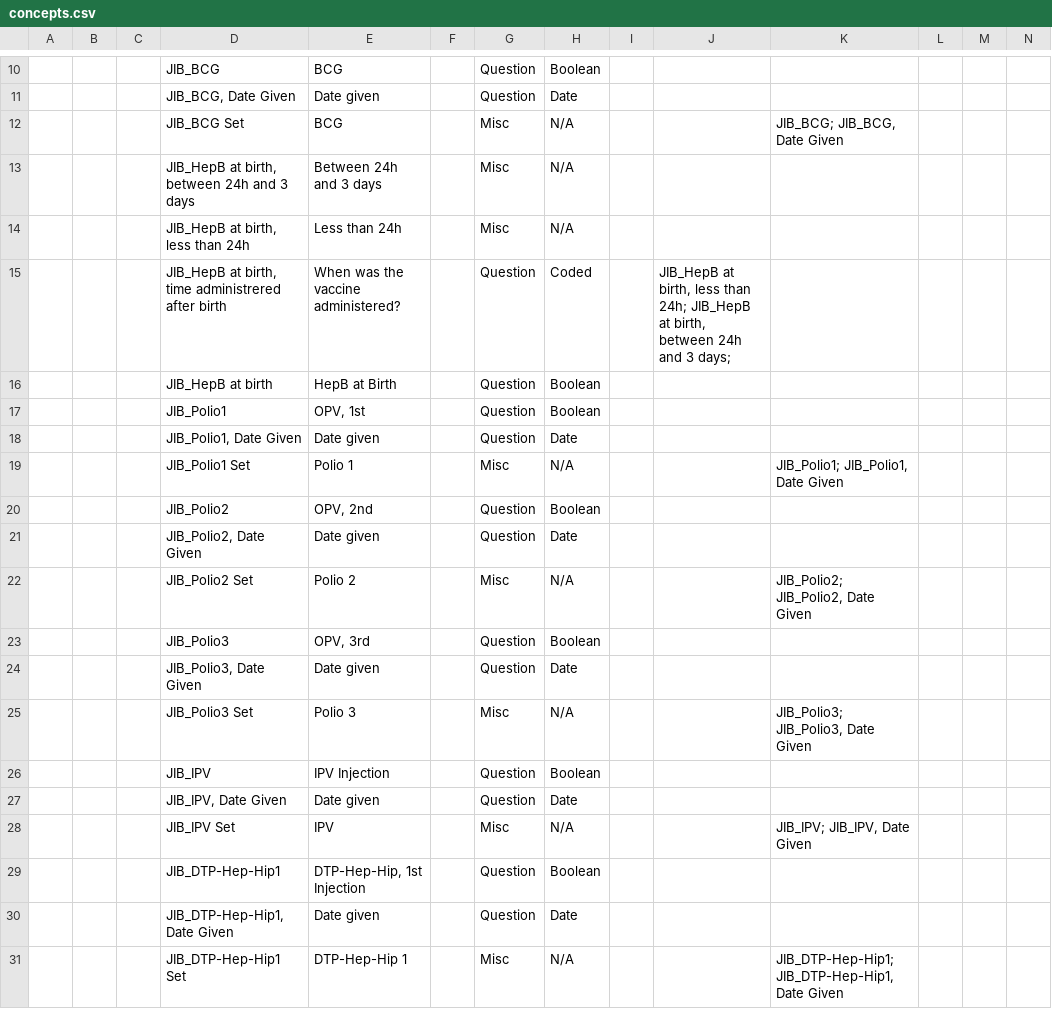
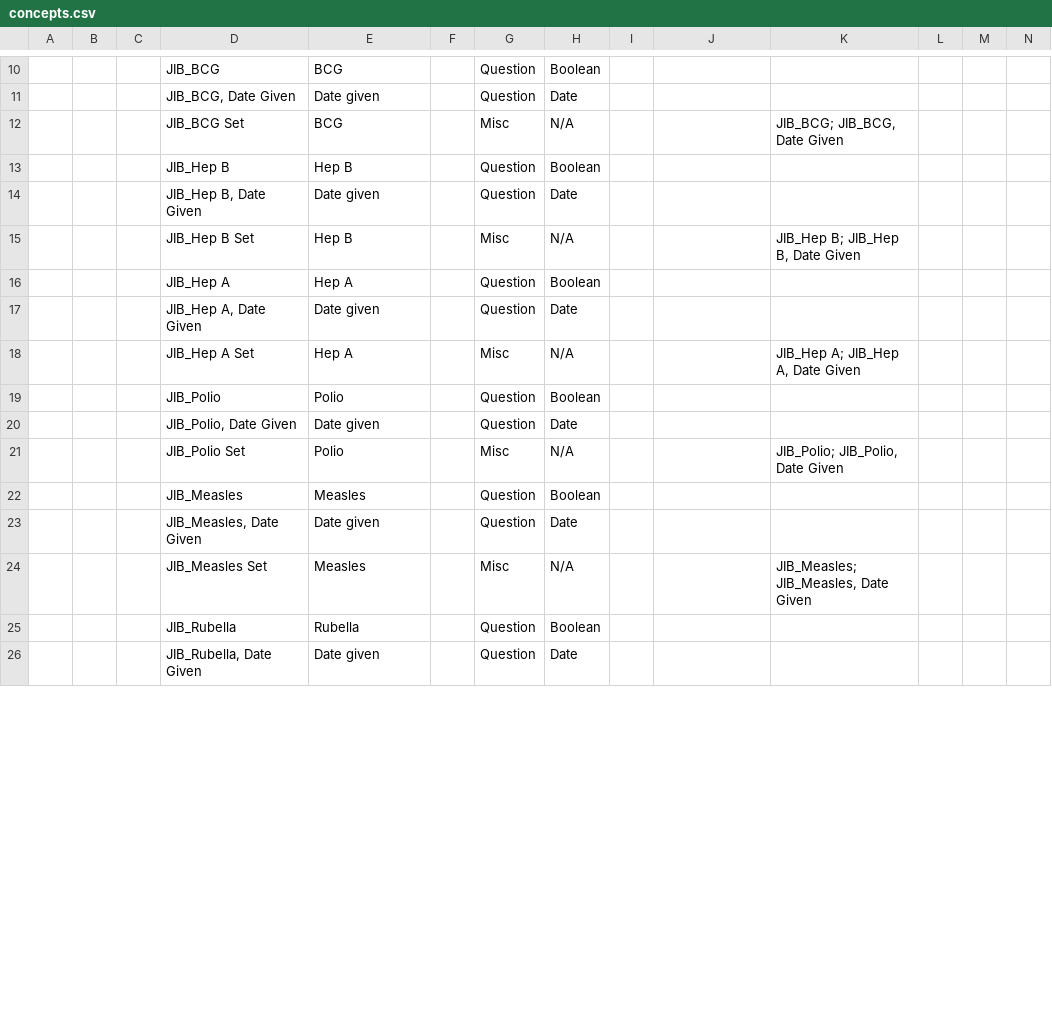
Before and after one commit to mekomsolutions/openmrs-config-jib, a CSV file: configuration/concepts/concepts.csv, drawn as a sheet; only a part is shown, gaps mark what is left out; removed rows and columns are numbered as before the commit, all else as after; rows hold the shown columns only; the diff covers the shown part only; the diff names each change by its address in the sheet, - before the commit and + after, or states it on an @@ line.

```diff
--- a/configuration/concepts/concepts.csv
+++ b/configuration/concepts/concepts.csv
-row 13:  |  |  | JIB_HepB at birth, between 24h and 3 days | Between 24h and 3 days |  | Misc | N/A
-row 14:  |  |  | JIB_HepB at birth, less than 24h | Less than 24h |  | Misc | N/A
-row 15:  |  |  | JIB_HepB at birth, time administrered after birth | When was the vaccine administered? |  | Question | Coded |  | JIB_HepB at birth, less than 24h; JIB_HepB at birth, between 24h and 3 days;
-D13: JIB_HepB at birth
+D13: JIB_Hep B
-E13: HepB at Birth
+E13: Hep B
-row 17:  |  |  | JIB_Polio1 | OPV, 1st |  | Question | Boolean
-D14: JIB_Polio1, Date Given
+D14: JIB_Hep B, Date Given
-D15: JIB_Polio1 Set
+D15: JIB_Hep B Set
-E15: Polio 1
+E15: Hep B
-K15: JIB_Polio1; JIB_Polio1, Date Given
+K15: JIB_Hep B; JIB_Hep B, Date Given
-D16: JIB_Polio2
+D16: JIB_Hep A
-E16: OPV, 2nd
+E16: Hep A
-D17: JIB_Polio2, Date Given
+D17: JIB_Hep A, Date Given
-D18: JIB_Polio2 Set
+D18: JIB_Hep A Set
-E18: Polio 2
+E18: Hep A
-K18: JIB_Polio2; JIB_Polio2, Date Given
+K18: JIB_Hep A; JIB_Hep A, Date Given
-D19: JIB_Polio3
+D19: JIB_Polio
-E19: OPV, 3rd
+E19: Polio
-D20: JIB_Polio3, Date Given
+D20: JIB_Polio, Date Given
-D21: JIB_Polio3 Set
+D21: JIB_Polio Set
-E21: Polio 3
+E21: Polio
-K21: JIB_Polio3; JIB_Polio3, Date Given
+K21: JIB_Polio; JIB_Polio, Date Given
-D22: JIB_IPV
+D22: JIB_Measles
-E22: IPV Injection
+E22: Measles
-D23: JIB_IPV, Date Given
+D23: JIB_Measles, Date Given
-D24: JIB_IPV Set
+D24: JIB_Measles Set
-E24: IPV
+E24: Measles
-K24: JIB_IPV; JIB_IPV, Date Given
+K24: JIB_Measles; JIB_Measles, Date Given
-D25: JIB_DTP-Hep-Hip1
+D25: JIB_Rubella
-E25: DTP-Hep-Hip, 1st Injection
+E25: Rubella
-D26: JIB_DTP-Hep-Hip1, Date Given
+D26: JIB_Rubella, Date Given
-row 31:  |  |  | JIB_DTP-Hep-Hip1 Set | DTP-Hep-Hip 1 |  | Misc | N/A |  |  | JIB_DTP-Hep-Hip1; JIB_DTP-Hep-Hip1, Date Given
```
Also changed, not shown: 2 added rows, 15 removed rows and 18 edited cells elsewhere in this file, 2 other files.
